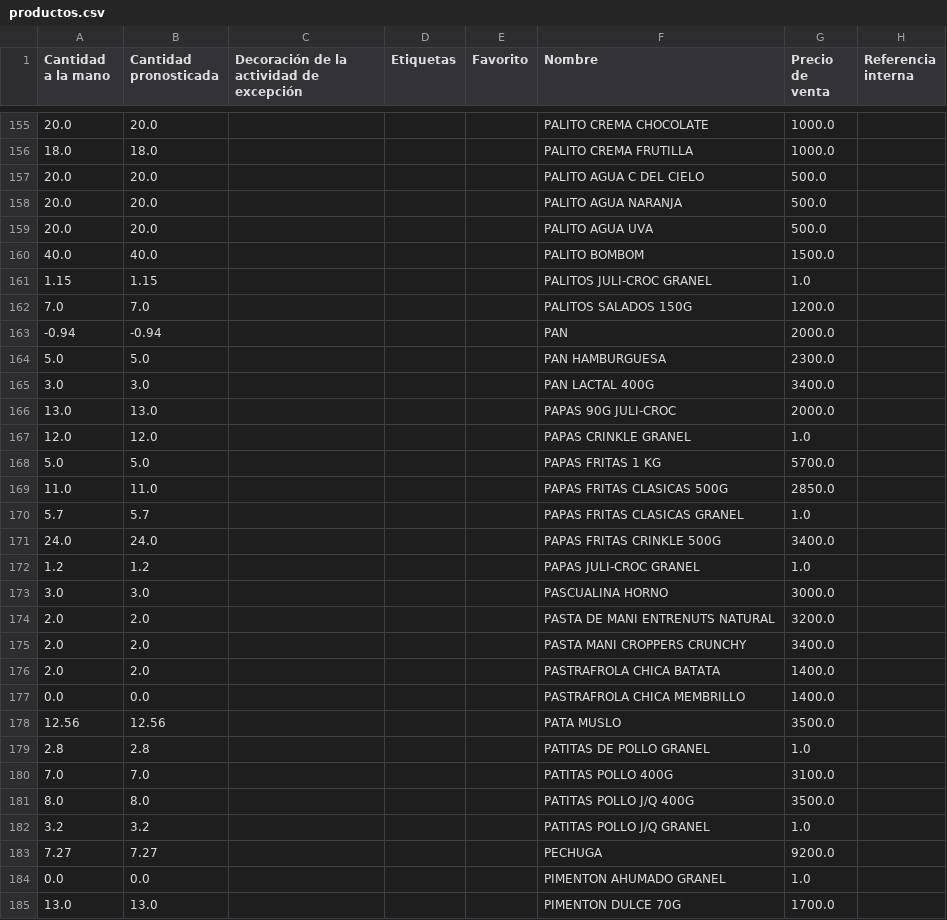
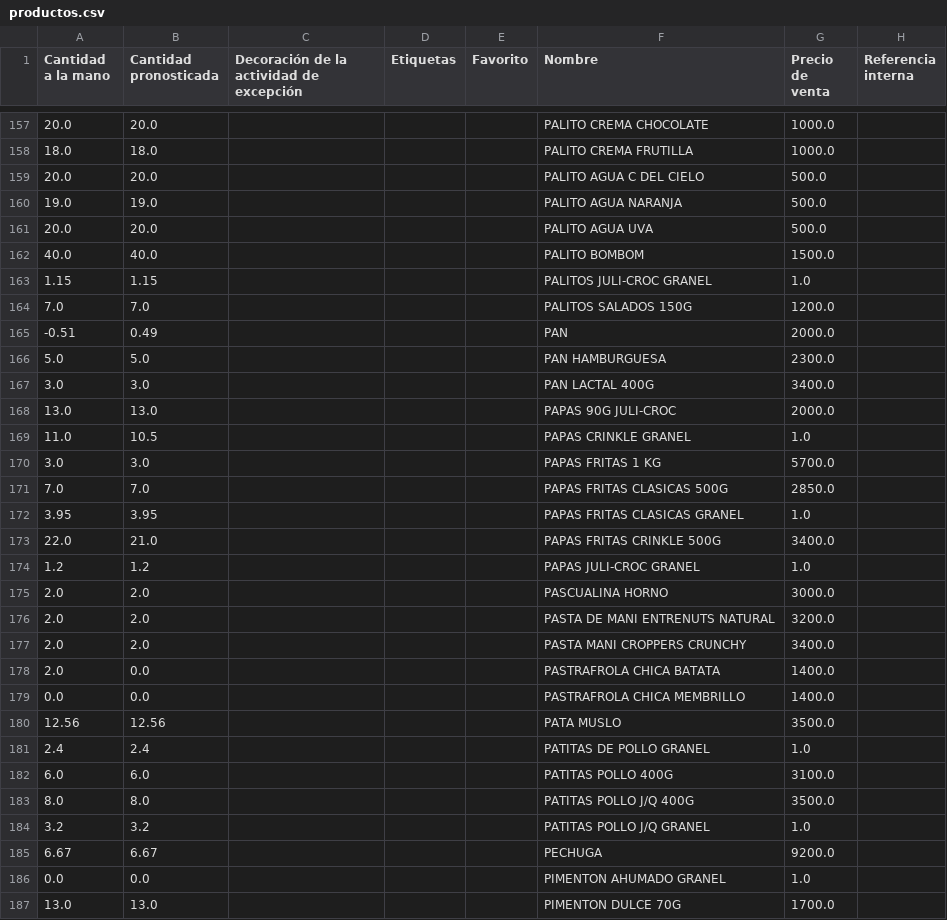
Before and after one commit to caballo31/catalogo-pronto, a CSV file: productos.csv, drawn as a sheet; only a part is shown, gaps mark what is left out; addresses are those after the commit; the diff covers the shown part only; the diff names each change by its address in the sheet, - before the commit and + after, or states it on an @@ line.

```diff
--- a/productos.csv
+++ b/productos.csv
-A160 (Cantidad a la mano): 20.0
+A160 (Cantidad a la mano): 19.0
-B160 (Cantidad pronosticada): 20.0
+B160 (Cantidad pronosticada): 19.0
-A165 (Cantidad a la mano): -0.94
+A165 (Cantidad a la mano): -0.51
-B165 (Cantidad pronosticada): -0.94
+B165 (Cantidad pronosticada): 0.49
-A169 (Cantidad a la mano): 12.0
+A169 (Cantidad a la mano): 11.0
-B169 (Cantidad pronosticada): 12.0
+B169 (Cantidad pronosticada): 10.5
-A170 (Cantidad a la mano): 5.0
+A170 (Cantidad a la mano): 3.0
-B170 (Cantidad pronosticada): 5.0
+B170 (Cantidad pronosticada): 3.0
-A171 (Cantidad a la mano): 11.0
+A171 (Cantidad a la mano): 7.0
-B171 (Cantidad pronosticada): 11.0
+B171 (Cantidad pronosticada): 7.0
-A172 (Cantidad a la mano): 5.7
+A172 (Cantidad a la mano): 3.95
-B172 (Cantidad pronosticada): 5.7
+B172 (Cantidad pronosticada): 3.95
-A173 (Cantidad a la mano): 24.0
+A173 (Cantidad a la mano): 22.0
-B173 (Cantidad pronosticada): 24.0
+B173 (Cantidad pronosticada): 21.0
-A175 (Cantidad a la mano): 3.0
+A175 (Cantidad a la mano): 2.0
-B175 (Cantidad pronosticada): 3.0
+B175 (Cantidad pronosticada): 2.0
-B178 (Cantidad pronosticada): 2.0
+B178 (Cantidad pronosticada): 0.0
-A181 (Cantidad a la mano): 2.8
+A181 (Cantidad a la mano): 2.4
-B181 (Cantidad pronosticada): 2.8
+B181 (Cantidad pronosticada): 2.4
-A182 (Cantidad a la mano): 7.0
+A182 (Cantidad a la mano): 6.0
-B182 (Cantidad pronosticada): 7.0
+B182 (Cantidad pronosticada): 6.0
-A185 (Cantidad a la mano): 7.27
+A185 (Cantidad a la mano): 6.67
-B185 (Cantidad pronosticada): 7.27
+B185 (Cantidad pronosticada): 6.67
```
Also changed, not shown: 3 added rows, 1 removed row and 63 edited cells elsewhere in this file.
